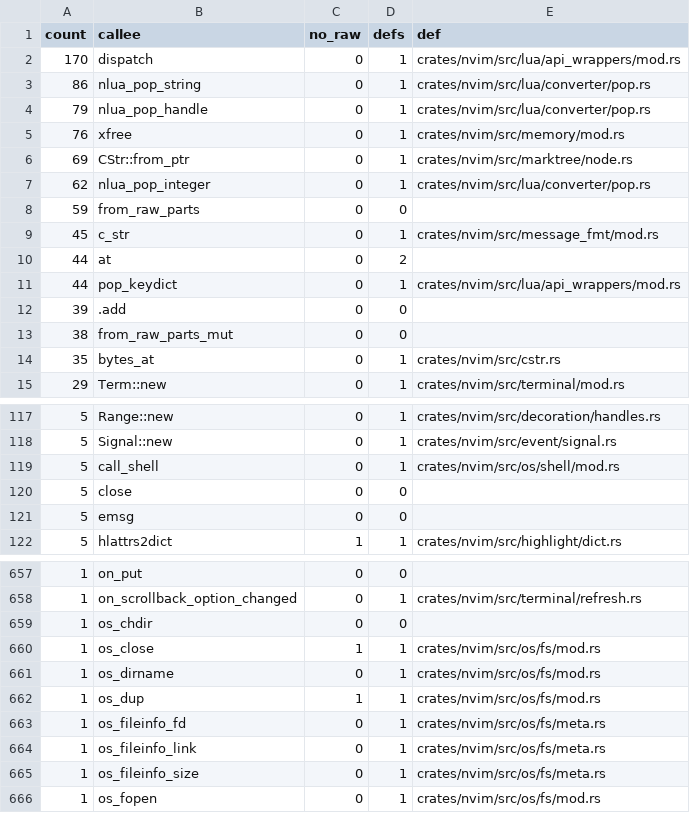
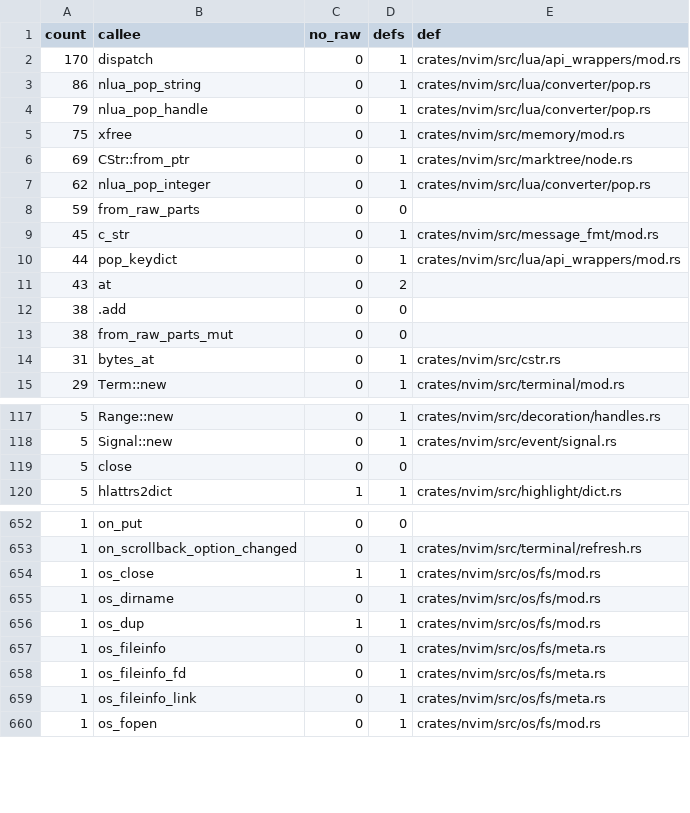
Before and after one commit to PsychoLlama/nvim.rs, a TSV file: metrics/wrapper-callees.tsv, drawn as a sheet; only a part is shown, gaps mark what is left out; the diff covers the shown part only.

```diff
--- a/metrics/wrapper-callees.tsv
+++ b/metrics/wrapper-callees.tsv
@@ -4,3 +4,3 @@ count	callee	no_raw	defs	def
 79	nlua_pop_handle	0	1	crates/nvim/src/lua/converter/pop.rs
-76	xfree	0	1	crates/nvim/src/memory/mod.rs
+75	xfree	0	1	crates/nvim/src/memory/mod.rs
 69	CStr::from_ptr	0	1	crates/nvim/src/marktree/node.rs
@@ -9,7 +9,7 @@ count	callee	no_raw	defs	def
 45	c_str	0	1	crates/nvim/src/message_fmt/mod.rs
-44	at	0	2	
 44	pop_keydict	0	1	crates/nvim/src/lua/api_wrappers/mod.rs
-39	.add	0	0	
+43	at	0	2	
+38	.add	0	0	
 38	from_raw_parts_mut	0	0	
-35	bytes_at	0	1	crates/nvim/src/cstr.rs
+31	bytes_at	0	1	crates/nvim/src/cstr.rs
 29	Term::new	0	1	crates/nvim/src/terminal/mod.rs
@@ -118,5 +118,3 @@ count	callee	no_raw	defs	def
 5	Signal::new	0	1	crates/nvim/src/event/signal.rs
-5	call_shell	0	1	crates/nvim/src/os/shell/mod.rs
 5	close	0	0	
-5	emsg	0	0	
 5	hlattrs2dict	1	1	crates/nvim/src/highlight/dict.rs
@@ -658,3 +653,2 @@ count	callee	no_raw	defs	def
 1	on_scrollback_option_changed	0	1	crates/nvim/src/terminal/refresh.rs
-1	os_chdir	0	0	
 1	os_close	1	1	crates/nvim/src/os/fs/mod.rs
@@ -662,5 +656,5 @@ count	callee	no_raw	defs	def
 1	os_dup	1	1	crates/nvim/src/os/fs/mod.rs
+1	os_fileinfo	0	1	crates/nvim/src/os/fs/meta.rs
 1	os_fileinfo_fd	0	1	crates/nvim/src/os/fs/meta.rs
 1	os_fileinfo_link	0	1	crates/nvim/src/os/fs/meta.rs
-1	os_fileinfo_size	0	1	crates/nvim/src/os/fs/meta.rs
 1	os_fopen	0	1	crates/nvim/src/os/fs/mod.rs
```
Also changed, not shown: 7 added rows, 11 removed rows and 2 edited cells elsewhere in this file, metrics/finish-list.tsv, 13 other files.
